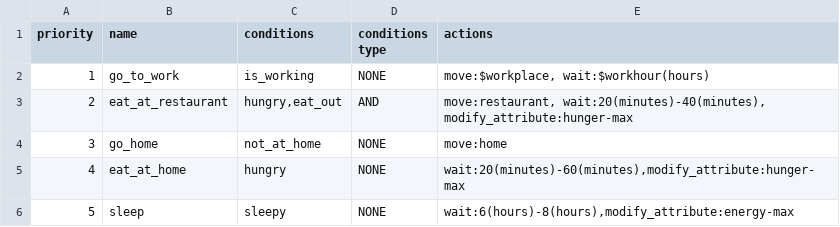
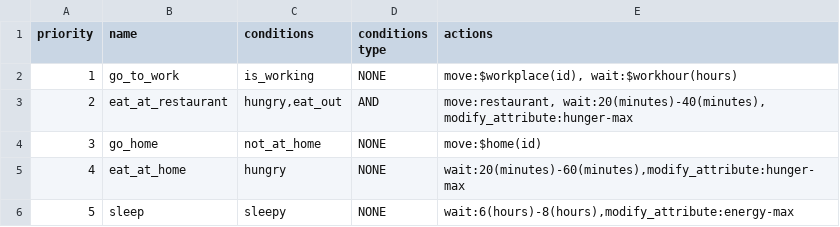
Before and after one commit to rithgroove/Koudou, a CSV file: config/behavioral/behavior/behavior_normal.csv, drawn as a sheet.

Commit message:
finalize move action generation and syntax

```diff
--- a/config/behavioral/behavior/behavior_normal.csv
+++ b/config/behavioral/behavior/behavior_normal.csv
@@ -1,5 +1,5 @@
 "priority","name","conditions","conditions type","actions"
-1,"go_to_work","is_working","NONE","move:$workplace, wait:$workhour(hours)"
+1,"go_to_work","is_working","NONE","move:$workplace(id), wait:$workhour(hours)"
 2,"eat_at_restaurant","hungry,eat_out","AND","move:restaurant, wait:20(minutes)-40(minutes), modify_attribute:hunger-max"
-3,"go_home","not_at_home","NONE","move:home"
+3,"go_home","not_at_home","NONE","move:$home(id)"
 4,"eat_at_home","hungry","NONE","wait:20(minutes)-60(minutes),modify_attribute:hunger-max"
```
Also changed, not shown: 1 other file.
